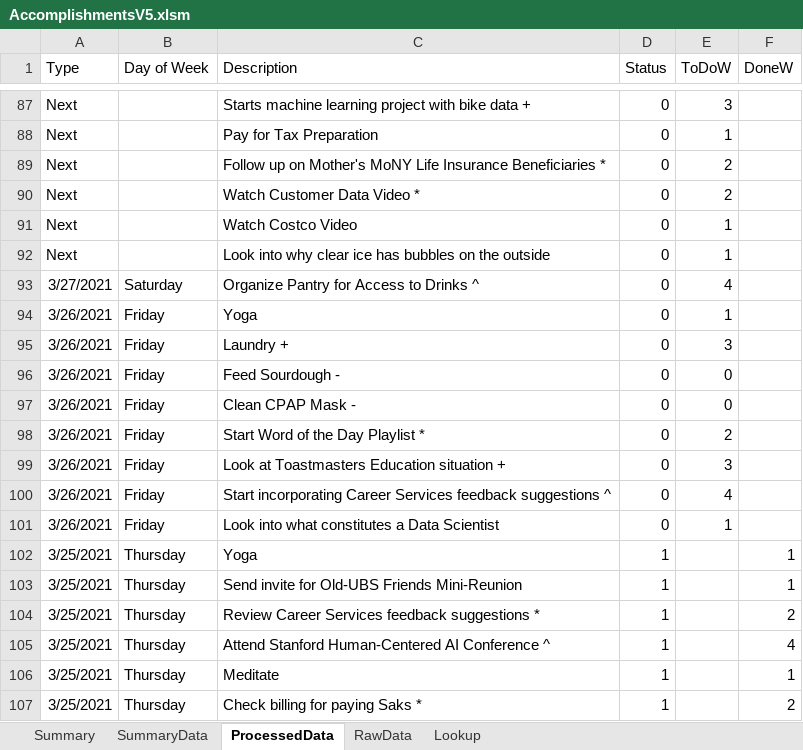
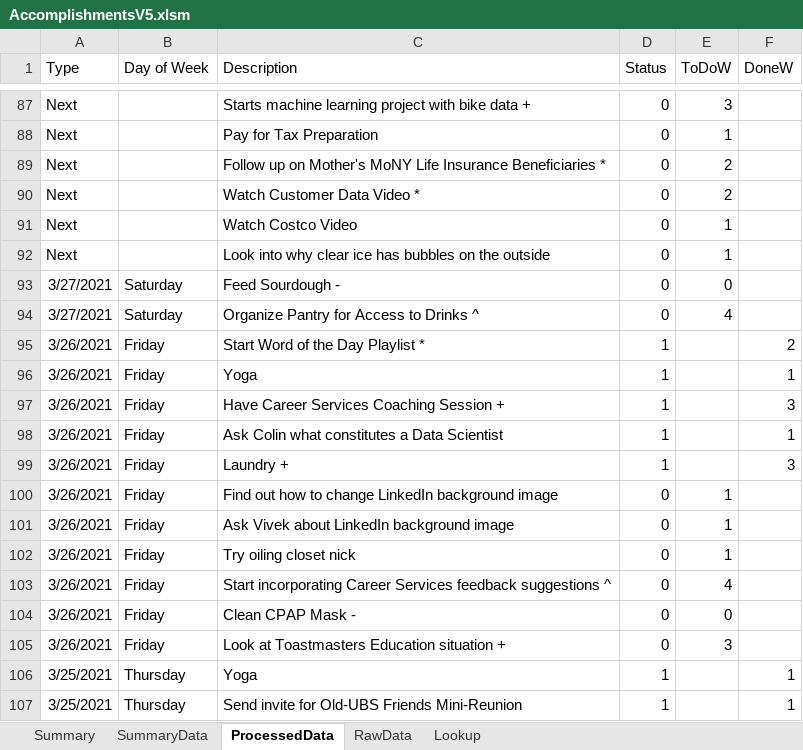
Before and after one commit to vflopez77/Accomplishments, an Excel workbook: AccomplishmentsV5.xlsm, sheet ProcessedData, drawn as a sheet; only a part is shown, gaps mark what is left out; the shorter side is filled out with more unchanged rows; values as stored, in another font and other column widths than the file's, no borders; removed rows and columns are numbered as before the commit, all else as after; the diff names each change by its address in the sheet, - before the commit and + after, or states it on an @@ line.

Commit message:
Update Accomplishments

```diff
--- a/AccomplishmentsV5.xlsm (sheet ProcessedData)
+++ b/AccomplishmentsV5.xlsm (sheet ProcessedData)
+row 93: 3/27/2021 | Saturday | Feed Sourdough - | 0 | 0
+row 95: 3/26/2021 | Friday | Start Word of the Day Playlist * | 1 |  | 2
+row 96: 3/26/2021 | Friday | Yoga | 1 |  | 1
+row 97: 3/26/2021 | Friday | Have Career Services Coaching Session + | 1 |  | 3
+row 98: 3/26/2021 | Friday | Ask Colin what constitutes a Data Scientist | 1 |  | 1
+row 99: 3/26/2021 | Friday | Laundry + | 1 |  | 3
-C100 (Description): Yoga
+C100 (Description): Find out how to change LinkedIn background image
-C101 (Description): Laundry +
+C101 (Description): Ask Vivek about LinkedIn background image
-E101 (ToDoW): 3
+E101 (ToDoW): 1
-C102 (Description): Feed Sourdough -
+C102 (Description): Try oiling closet nick
-E102 (ToDoW): 0
+E102 (ToDoW): 1
@@ row 100 moved to row 103: 3/26/2021 @@
-row 98: 3/26/2021 | Friday | Start Word of the Day Playlist * | 0 | 2
-row 101: 3/26/2021 | Friday | Look into what constitutes a Data Scientist | 0 | 1
```
Also changed, not shown: sheet Summary, sheet RawData, sheet SummaryData, formulas that keep their value, charts or pictures, 2 other files.
